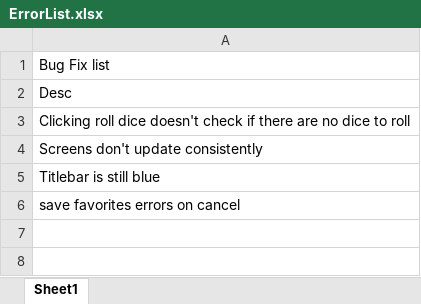
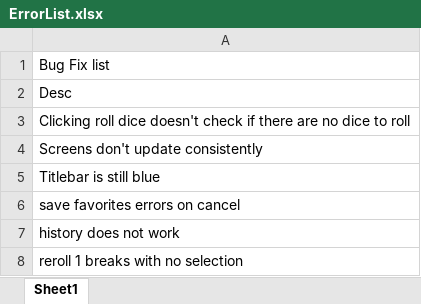
Before and after one commit to davgor/TabletopDiceMaster, an Excel workbook: ErrorList.xlsx, sheet Sheet1, drawn as a sheet; values as stored, in another font and other column widths than the file's, no borders; the diff names each change by its address in the sheet, - before the commit and + after, or states it on an @@ line.

Commit message:
updated error list
starting error testing, and appling input validations

```diff
--- a/ErrorList.xlsx (sheet Sheet1)
+++ b/ErrorList.xlsx (sheet Sheet1)
+row 7: history does not work
+row 8: reroll 1 breaks with no selection
```
Also changed, not shown: 21 other files.
